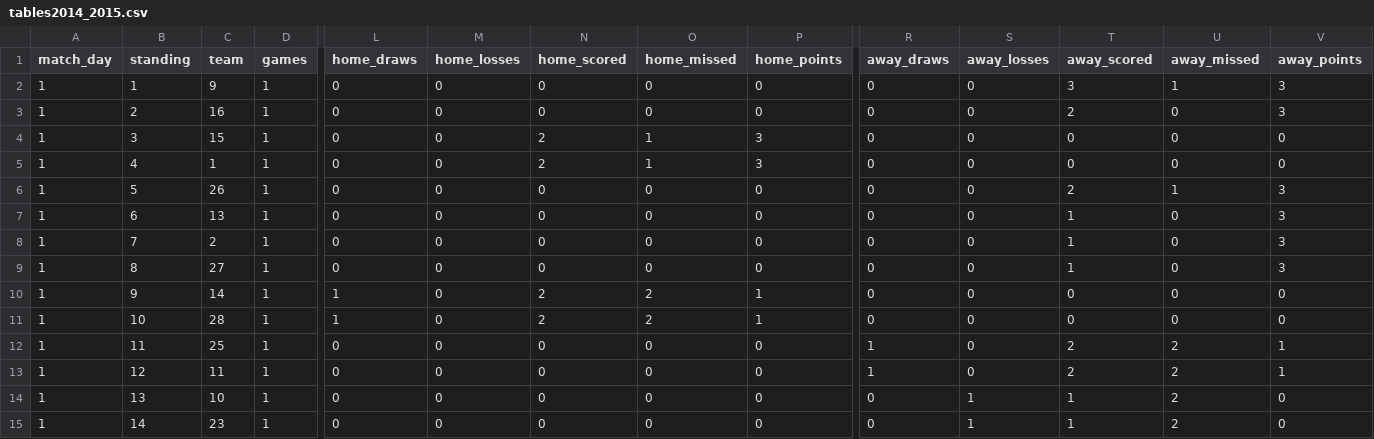
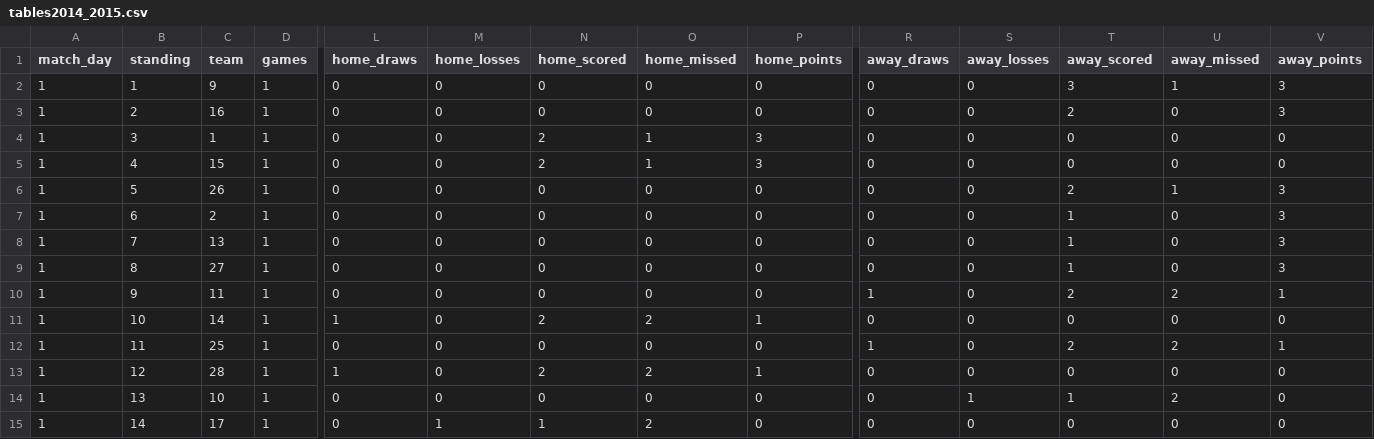
Before and after one commit to agamirzov/ml_project, a CSV file: data/tables/tables2014_2015.csv, drawn as a sheet; only a part is shown, gaps mark what is left out; the diff covers the shown part only; the diff names each change by its address in the sheet, - before the commit and + after, or states it on an @@ line.

```diff
--- a/data/tables/tables2014_2015.csv
+++ b/data/tables/tables2014_2015.csv
-C4 (team): 15
+C4 (team): 1
-C5 (team): 1
+C5 (team): 15
-C7 (team): 13
+C7 (team): 2
-C8 (team): 2
+C8 (team): 13
-C10 (team): 14
+C10 (team): 11
-L10 (home_draws): 1
+L10 (home_draws): 0
-N10 (home_scored): 2
+N10 (home_scored): 0
-O10 (home_missed): 2
+O10 (home_missed): 0
-P10 (home_points): 1
+P10 (home_points): 0
-R10 (away_draws): 0
+R10 (away_draws): 1
-T10 (away_scored): 0
+T10 (away_scored): 2
-U10 (away_missed): 0
+U10 (away_missed): 2
-V10 (away_points): 0
+V10 (away_points): 1
-C11 (team): 28
+C11 (team): 14
-C13 (team): 11
+C13 (team): 28
-L13 (home_draws): 0
+L13 (home_draws): 1
-N13 (home_scored): 0
+N13 (home_scored): 2
-O13 (home_missed): 0
+O13 (home_missed): 2
-P13 (home_points): 0
+P13 (home_points): 1
-R13 (away_draws): 1
+R13 (away_draws): 0
-T13 (away_scored): 2
+T13 (away_scored): 0
-U13 (away_missed): 2
+U13 (away_missed): 0
-V13 (away_points): 1
+V13 (away_points): 0
-C15 (team): 23
+C15 (team): 17
-M15 (home_losses): 0
+M15 (home_losses): 1
-N15 (home_scored): 0
+N15 (home_scored): 1
-O15 (home_missed): 0
+O15 (home_missed): 2
-S15 (away_losses): 1
+S15 (away_losses): 0
-T15 (away_scored): 1
+T15 (away_scored): 0
-U15 (away_missed): 2
+U15 (away_missed): 0
```
Also changed, not shown: 1 added row, 1 removed row and 11 edited cells elsewhere in this file, data/tables/tables2010_2011.csv, data/tables/tables2013_2014.csv, 2 other files.
